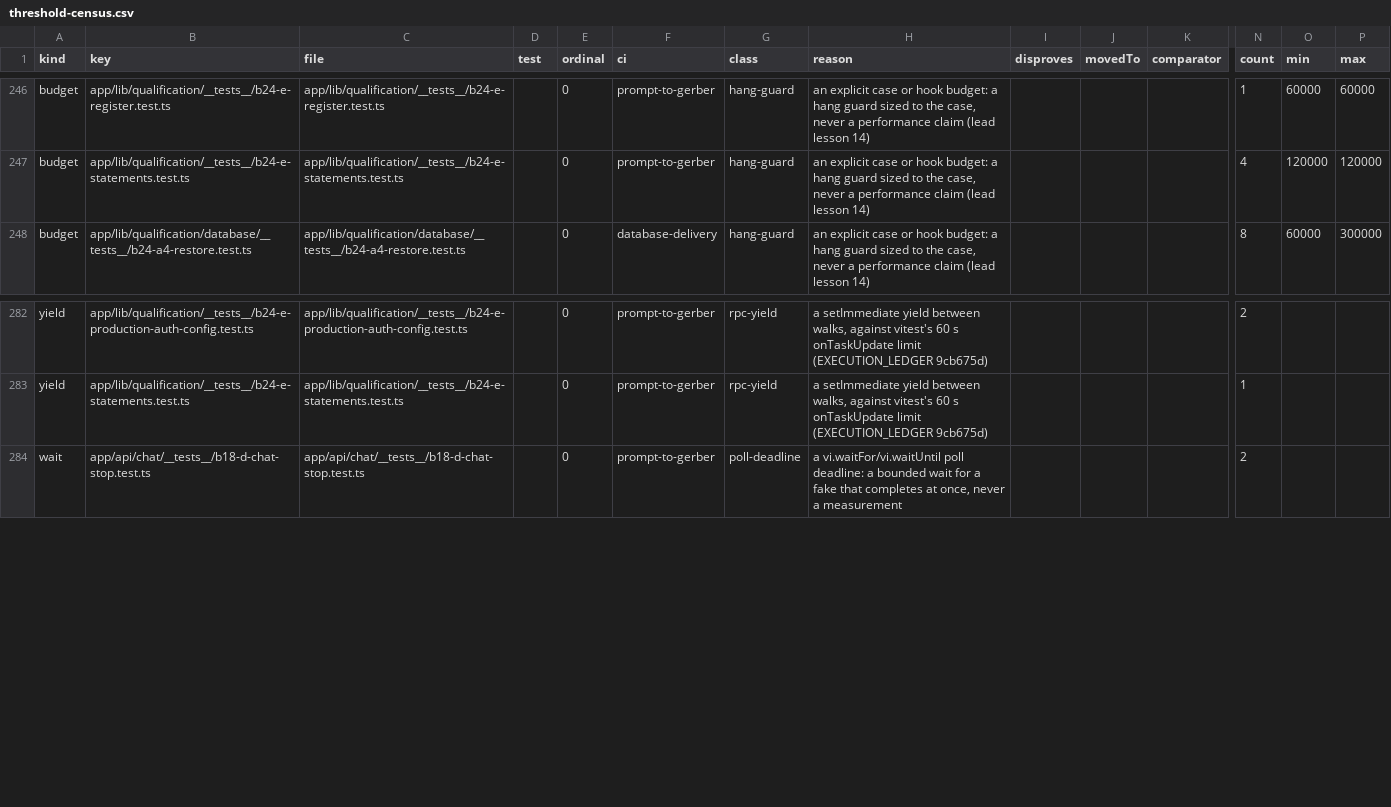
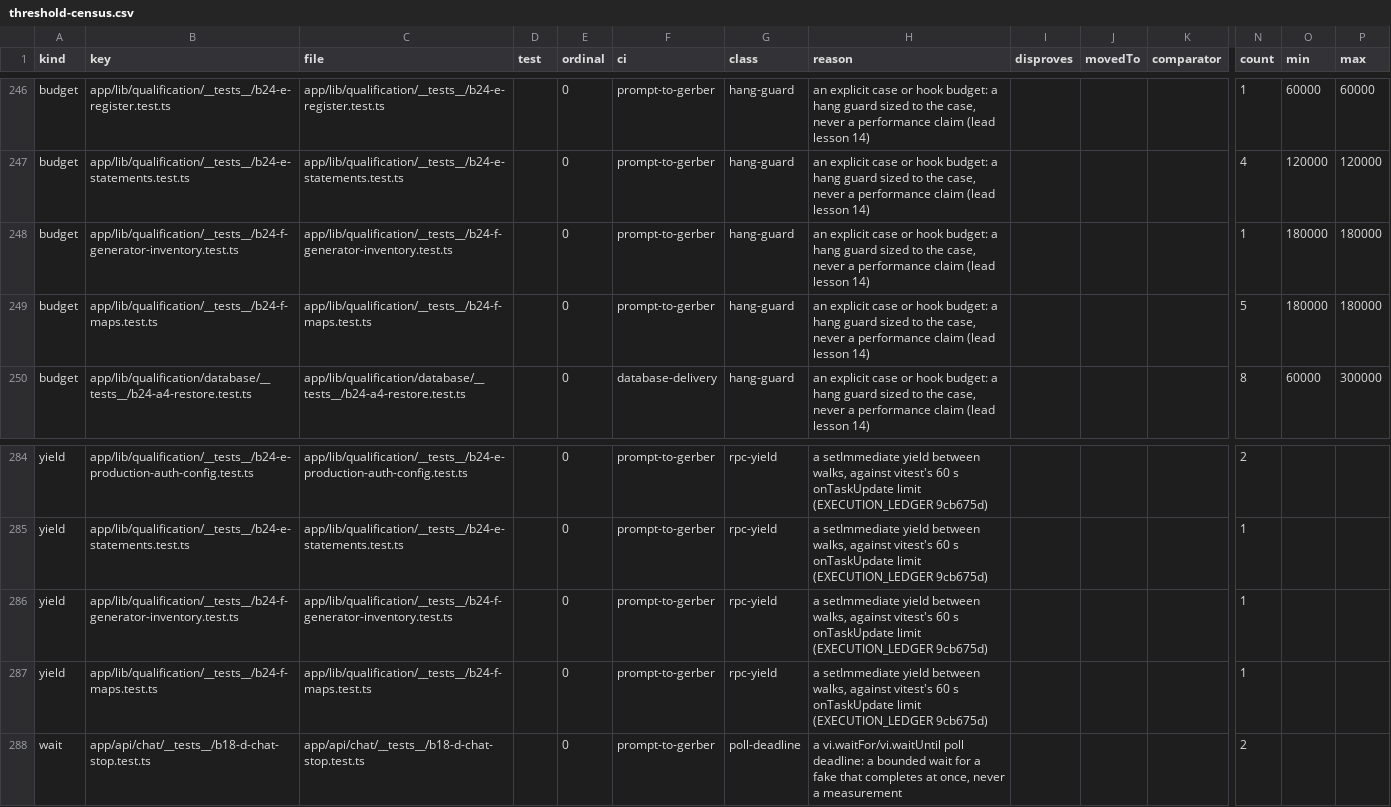
Before and after one commit to dantdani/sirkit-edit, a CSV file: artifacts/ai-control-plane-b24/threshold-census.csv, drawn as a sheet; only a part is shown, gaps mark what is left out; rows hold the shown columns only; the diff names each change by its address in the sheet, - before the commit and + after, or states it on an @@ line.

Commit message:
B24-F: final product verdict artifacts - the derived maps, the registers, the reports and the verdict (PARTIAL)
Test-first on chapter/b24-production-qualification from 58c0834 (Fa and Fb in one commit, lead decision D21; D24-37 closed,
D24-38, D24-39 and D24-40 in part; OD-220 and OD-221 applied, OD-240 and OD-241).

- Fa, the derived maps (D24-37, D24-38): scripts/generate-b24-maps.ts renders, from the code and the committed registries, the
  trust-boundary map, the current-system map, the UI-command-tool-MCP coverage matrix, the agent graph, the permission and
  autonomy matrix (2,016 rows, the role gate included) and the generator inventory (28 generators); b24-f-maps and
  b24-f-generator-inventory byte-pin them. The regenerate-all and drift command is recorded, not built (OD-220). B21's
  closeout-statements export record moves in place for the three exports the maps now read (34 -> 31).
- Fb, the written pages (D24-39, D24-40): the threat-model closure register (189 rows), open risks and owner decisions (every
  open OD, the open defects and the one superseded-statement table), the database/migration proof, the provider, MCP and
  sandbox security reports, the eval catalog and results, the performance and reliability report, the executive summary,
  changed files, and final-verdict.md with the ten scope lines: PARTIAL. Live provider readiness computes NOT READY (Q1's
  recorded live runs failed); every other live and physical scope is BLOCKED-LIVE-QUALIFICATION with its LB ids; the two
  run-measured scopes read PENDING-FINAL-RUN until the closeout. b24-f-registers and b24-f-verdict-lines pin them.
- Review: sixteen findings, twelve confirmed and fixed test-first, four refuted. The lead fixed b24-f-registers 6, whose
  simulated closure lines were counted twice once the real ones were applied.

Records: closure clauses for D24-37..D24-40; section 10 line; OD-220, OD-240, OD-221, OD-241 from the verbatim drafts; the
README row; the ledger; PROGRAM_STATE (nextAction: the closeout).

Gates: pcb 977 passed, 4 skipped; B14.4 22; confinement 375; qualification 521, 15 skipped; tsc 0; eslint 0; all 28 generators
with zero drift; citation sweeps 0 broken. After the records the page checks pass 4,667 (30 skipped; 434 files). Census 168/165/3/0; tools 48/37/9/28; 107 action records; 32 migrations.

```diff
--- a/artifacts/ai-control-plane-b24/threshold-census.csv
+++ b/artifacts/ai-control-plane-b24/threshold-census.csv
+row 248: budget | app/lib/qualification/__tests__/b24-f-generator-inventory.test.ts | app/lib/qualification/__tests__/b24-f-generator-inventory.test.ts |  | 0 | prompt-to-gerber | hang-guard | an explicit case or hook budget: a hang guard sized to the case, never a performance claim (lead lesson 14) |  |  |  | 1 | 180000 | 180000
+row 249: budget | app/lib/qualification/__tests__/b24-f-maps.test.ts | app/lib/qualification/__tests__/b24-f-maps.test.ts |  | 0 | prompt-to-gerber | hang-guard | an explicit case or hook budget: a hang guard sized to the case, never a performance claim (lead lesson 14) |  |  |  | 5 | 180000 | 180000
+row 286: yield | app/lib/qualification/__tests__/b24-f-generator-inventory.test.ts | app/lib/qualification/__tests__/b24-f-generator-inventory.test.ts |  | 0 | prompt-to-gerber | rpc-yield | a setImmediate yield between walks, against vitest's 60 s onTaskUpdate limit (EXECUTION_LEDGER 9cb675d) |  |  |  | 1
+row 287: yield | app/lib/qualification/__tests__/b24-f-maps.test.ts | app/lib/qualification/__tests__/b24-f-maps.test.ts |  | 0 | prompt-to-gerber | rpc-yield | a setImmediate yield between walks, against vitest's 60 s onTaskUpdate limit (EXECUTION_LEDGER 9cb675d) |  |  |  | 1
```
Also changed, not shown: 32 other files.
